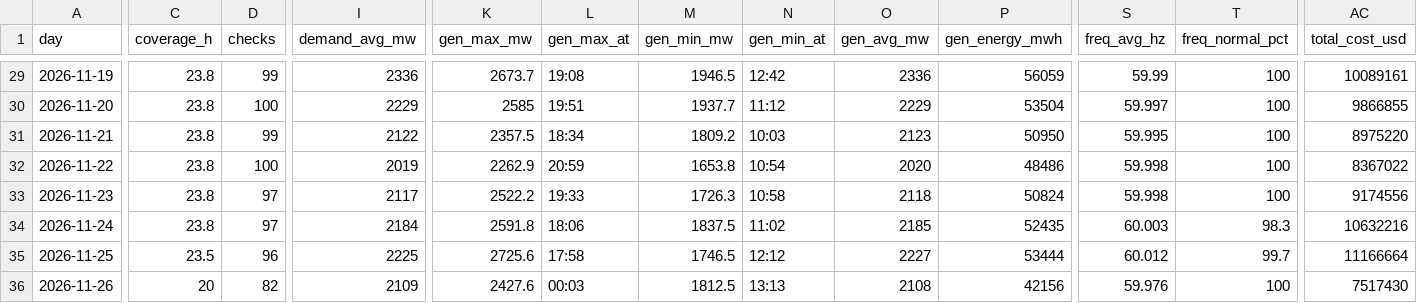
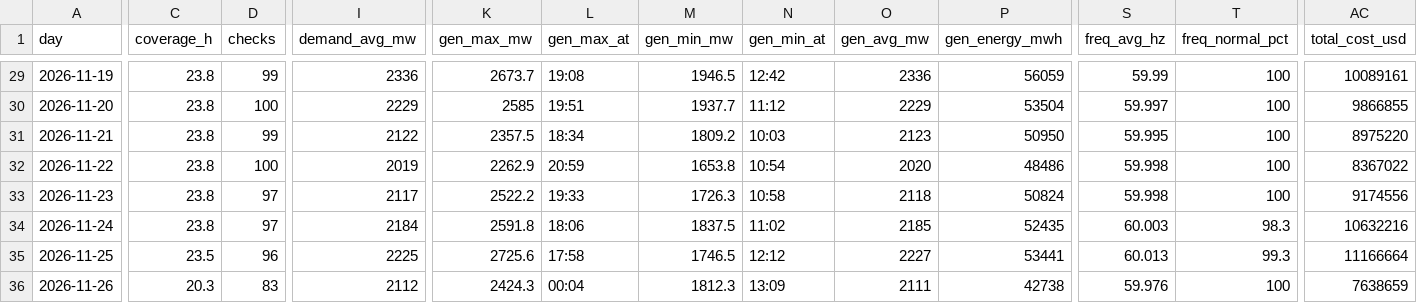
Before and after one commit to EidenGarcia/pr-generation-dashboard, a CSV file: logs/daily_summary.csv, drawn as a sheet; only a part is shown, gaps mark what is left out; the diff covers the shown part only; the diff names each change by its address in the sheet, - before the commit and + after, or states it on an @@ line.

```diff
--- a/logs/daily_summary.csv
+++ b/logs/daily_summary.csv
-P35 (gen_energy_mwh): 53444
+P35 (gen_energy_mwh): 53441
-S35 (freq_avg_hz): 60.012
+S35 (freq_avg_hz): 60.013
-T35 (freq_normal_pct): 99.7
+T35 (freq_normal_pct): 99.3
-C36 (coverage_h): 20
+C36 (coverage_h): 20.3
-D36 (checks): 82
+D36 (checks): 83
-I36 (demand_avg_mw): 2109
+I36 (demand_avg_mw): 2112
-K36 (gen_max_mw): 2427.6
+K36 (gen_max_mw): 2424.3
-L36 (gen_max_at): 00:03
+L36 (gen_max_at): 00:04
-M36 (gen_min_mw): 1812.5
+M36 (gen_min_mw): 1812.3
-N36 (gen_min_at): 13:13
+N36 (gen_min_at): 13:09
-O36 (gen_avg_mw): 2108
+O36 (gen_avg_mw): 2111
-P36 (gen_energy_mwh): 42156
+P36 (gen_energy_mwh): 42738
-AC36 (total_cost_usd): 7517430
+AC36 (total_cost_usd): 7638659
```
Also changed, not shown: 2 edited cells elsewhere in this file, 23 other files.
